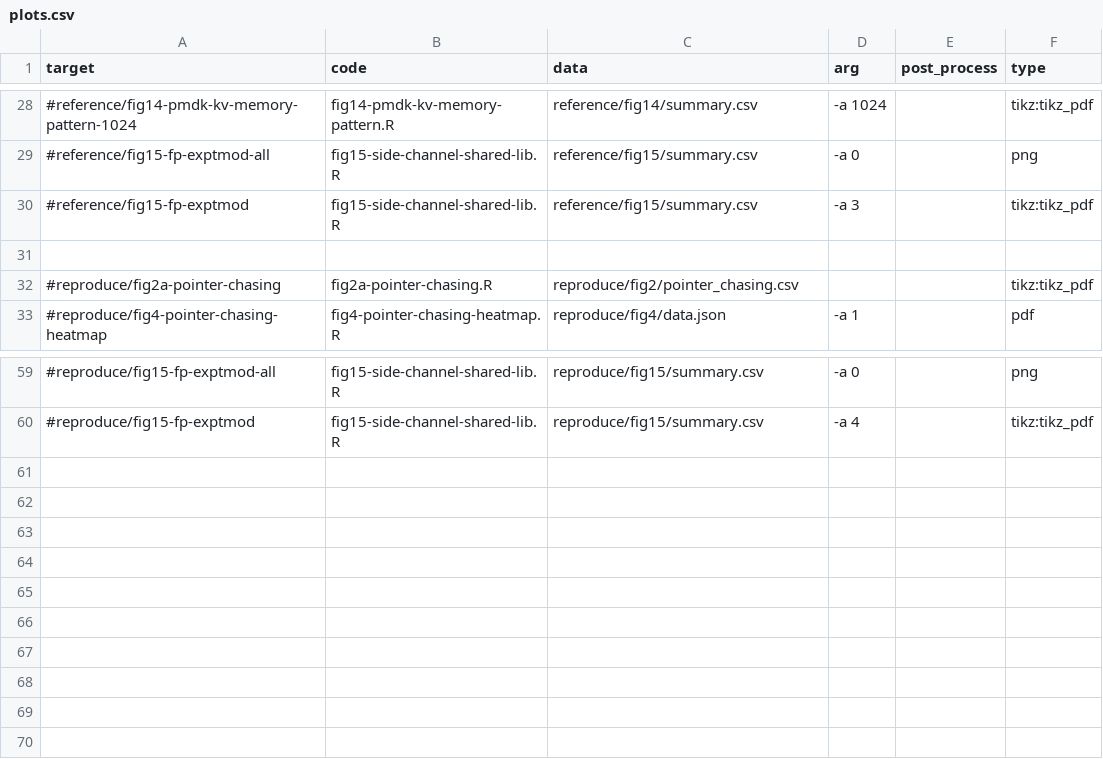
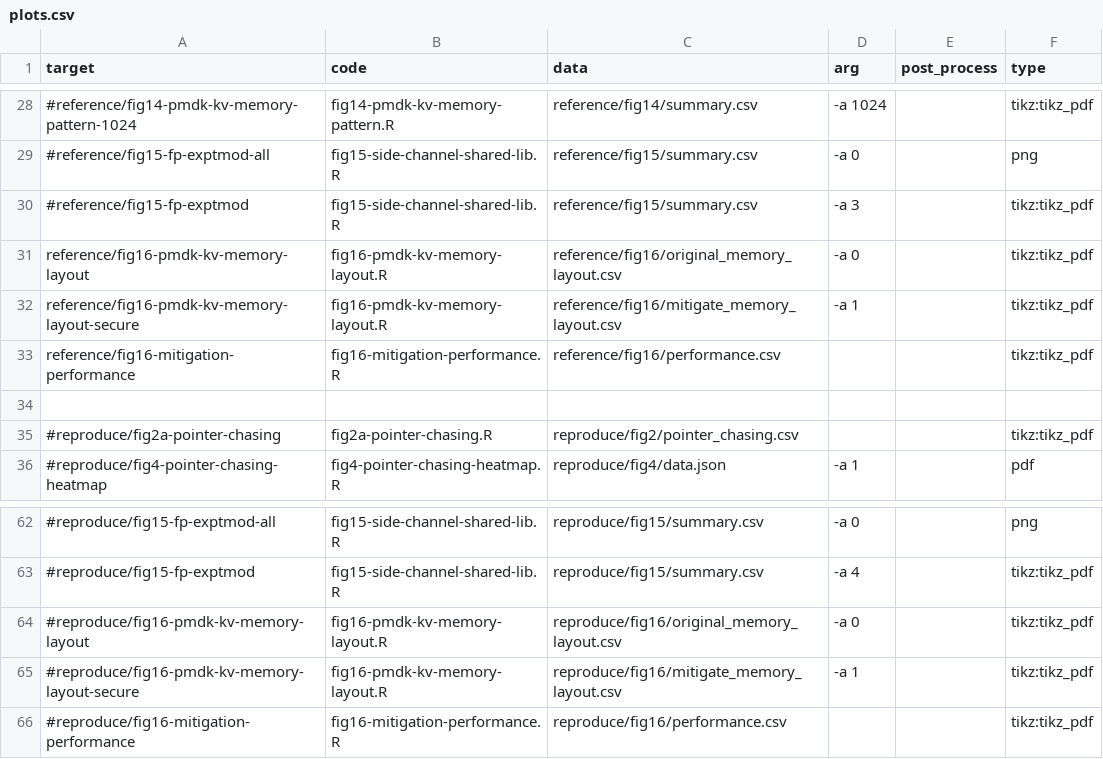
Before and after one commit to TheNetAdmin/NVLeak, a CSV file: report/figure/plots.csv, drawn as a sheet; only a part is shown, gaps mark what is left out; the diff names each change by its address in the sheet, - before the commit and + after, or states it on an @@ line.

Commit message:
Reproduce fig16

```diff
--- a/report/figure/plots.csv
+++ b/report/figure/plots.csv
+row 31: reference/fig16-pmdk-kv-memory-layout | fig16-pmdk-kv-memory-layout.R | reference/fig16/original_memory_layout.csv | -a 0 |  | tikz:tikz_pdf
+row 32: reference/fig16-pmdk-kv-memory-layout-secure | fig16-pmdk-kv-memory-layout.R | reference/fig16/mitigate_memory_layout.csv | -a 1 |  | tikz:tikz_pdf
+row 33: reference/fig16-mitigation-performance | fig16-mitigation-performance.R | reference/fig16/performance.csv |  |  | tikz:tikz_pdf
+row 64: #reproduce/fig16-pmdk-kv-memory-layout | fig16-pmdk-kv-memory-layout.R | reproduce/fig16/original_memory_layout.csv | -a 0 |  | tikz:tikz_pdf
+row 65: #reproduce/fig16-pmdk-kv-memory-layout-secure | fig16-pmdk-kv-memory-layout.R | reproduce/fig16/mitigate_memory_layout.csv | -a 1 |  | tikz:tikz_pdf
+row 66: #reproduce/fig16-mitigation-performance | fig16-mitigation-performance.R | reproduce/fig16/performance.csv |  |  | tikz:tikz_pdf
```
Also changed, not shown: 22 other files.
